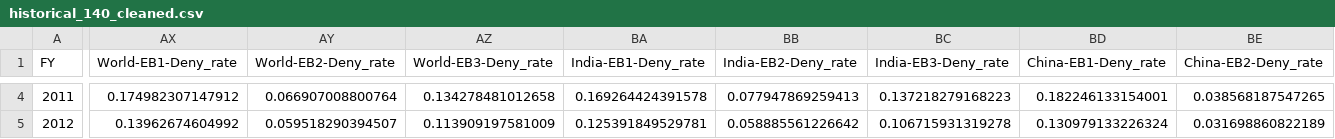
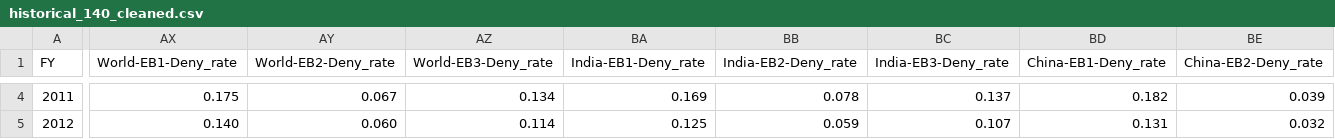
Before and after one commit to 0xzz/eb_dashboard, a CSV file: data/historical_140_cleaned.csv, drawn as a sheet; only a part is shown, gaps mark what is left out; the diff covers the shown part only; the diff names each change by its address in the sheet, - before the commit and + after, or states it on an @@ line.

```diff
--- a/data/historical_140_cleaned.csv
+++ b/data/historical_140_cleaned.csv
-AX4 (World-EB1-Deny_rate): 0.174982307147912
+AX4 (World-EB1-Deny_rate): 0.175
-AY4 (World-EB2-Deny_rate): 0.066907008800764
+AY4 (World-EB2-Deny_rate): 0.067
-AZ4 (World-EB3-Deny_rate): 0.134278481012658
+AZ4 (World-EB3-Deny_rate): 0.134
-BA4 (India-EB1-Deny_rate): 0.169264424391578
+BA4 (India-EB1-Deny_rate): 0.169
-BB4 (India-EB2-Deny_rate): 0.077947869259413
+BB4 (India-EB2-Deny_rate): 0.078
-BC4 (India-EB3-Deny_rate): 0.137218279168223
+BC4 (India-EB3-Deny_rate): 0.137
-BD4 (China-EB1-Deny_rate): 0.182246133154001
+BD4 (China-EB1-Deny_rate): 0.182
-BE4 (China-EB2-Deny_rate): 0.038568187547265
+BE4 (China-EB2-Deny_rate): 0.039
-AX5 (World-EB1-Deny_rate): 0.13962674604992
+AX5 (World-EB1-Deny_rate): 0.140
-AY5 (World-EB2-Deny_rate): 0.059518290394507
+AY5 (World-EB2-Deny_rate): 0.060
-AZ5 (World-EB3-Deny_rate): 0.113909197581009
+AZ5 (World-EB3-Deny_rate): 0.114
-BA5 (India-EB1-Deny_rate): 0.125391849529781
+BA5 (India-EB1-Deny_rate): 0.125
-BB5 (India-EB2-Deny_rate): 0.058885561226642
+BB5 (India-EB2-Deny_rate): 0.059
-BC5 (India-EB3-Deny_rate): 0.106715931319278
+BC5 (India-EB3-Deny_rate): 0.107
-BD5 (China-EB1-Deny_rate): 0.130979133226324
+BD5 (China-EB1-Deny_rate): 0.131
-BE5 (China-EB2-Deny_rate): 0.031698860822189
+BE5 (China-EB2-Deny_rate): 0.032
```
Also changed, not shown: 116 edited cells elsewhere in this file, 2 other files.
